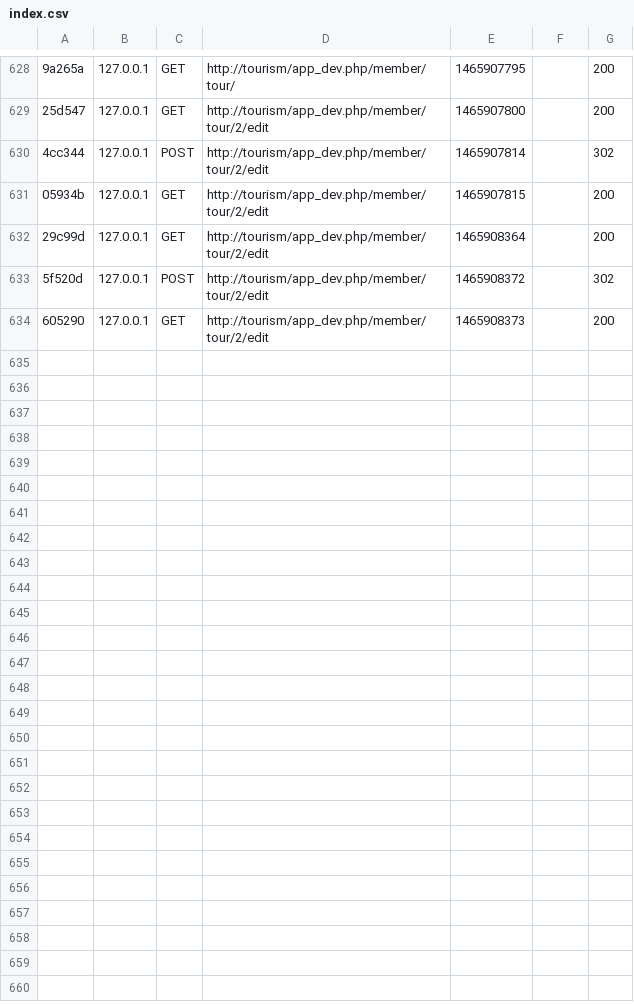
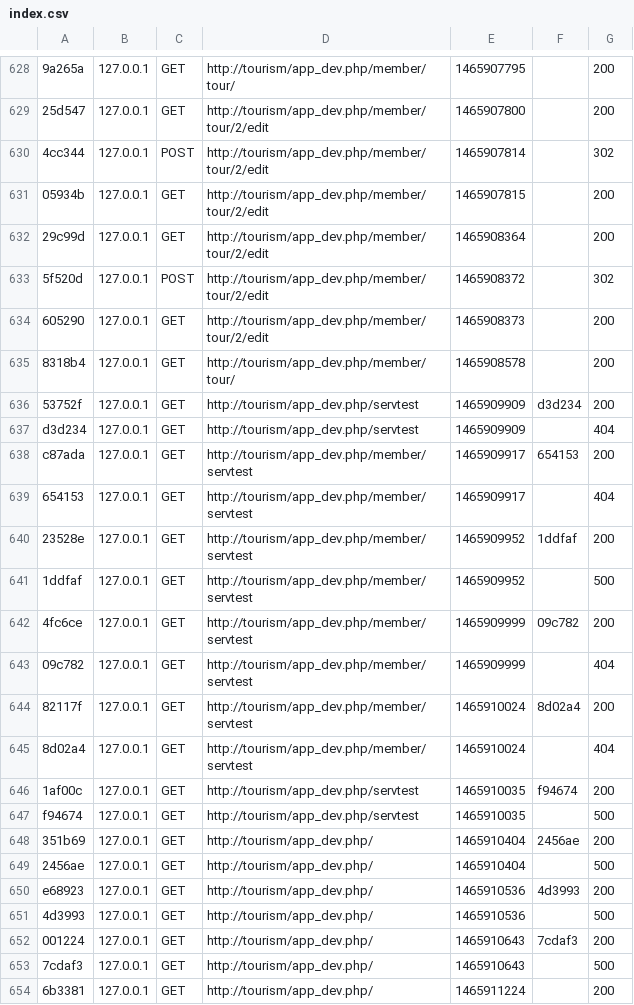
Before and after one commit to RamonaCursS3/tourism, a CSV file: var/cache/dev/profiler/index.csv, drawn as a sheet; only a part is shown, gaps mark what is left out; the diff names each change by its address in the sheet, - before the commit and + after, or states it on an @@ line.

Commit message:
added service and command for finding a tour by country name

```diff
--- a/var/cache/dev/profiler/index.csv
+++ b/var/cache/dev/profiler/index.csv
+row 635: 8318b4 | 127.0.0.1 | GET | http://tourism/app_dev.php/member/tour/ | 1465908578 |  | 200
+row 636: 53752f | 127.0.0.1 | GET | http://tourism/app_dev.php/servtest | 1465909909 | d3d234 | 200
+row 637: d3d234 | 127.0.0.1 | GET | http://tourism/app_dev.php/servtest | 1465909909 |  | 404
+row 638: c87ada | 127.0.0.1 | GET | http://tourism/app_dev.php/member/servtest | 1465909917 | 654153 | 200
+row 639: 654153 | 127.0.0.1 | GET | http://tourism/app_dev.php/member/servtest | 1465909917 |  | 404
+row 640: 23528e | 127.0.0.1 | GET | http://tourism/app_dev.php/member/servtest | 1465909952 | 1ddfaf | 200
+row 641: 1ddfaf | 127.0.0.1 | GET | http://tourism/app_dev.php/member/servtest | 1465909952 |  | 500
+row 642: 4fc6ce | 127.0.0.1 | GET | http://tourism/app_dev.php/member/servtest | 1465909999 | 09c782 | 200
+row 643: 09c782 | 127.0.0.1 | GET | http://tourism/app_dev.php/member/servtest | 1465909999 |  | 404
+row 644: 82117f | 127.0.0.1 | GET | http://tourism/app_dev.php/member/servtest | 1465910024 | 8d02a4 | 200
+row 645: 8d02a4 | 127.0.0.1 | GET | http://tourism/app_dev.php/member/servtest | 1465910024 |  | 404
+row 646: 1af00c | 127.0.0.1 | GET | http://tourism/app_dev.php/servtest | 1465910035 | f94674 | 200
+row 647: f94674 | 127.0.0.1 | GET | http://tourism/app_dev.php/servtest | 1465910035 |  | 500
+row 648: 351b69 | 127.0.0.1 | GET | http://tourism/app_dev.php/ | 1465910404 | 2456ae | 200
+row 649: 2456ae | 127.0.0.1 | GET | http://tourism/app_dev.php/ | 1465910404 |  | 500
+row 650: e68923 | 127.0.0.1 | GET | http://tourism/app_dev.php/ | 1465910536 | 4d3993 | 200
+row 651: 4d3993 | 127.0.0.1 | GET | http://tourism/app_dev.php/ | 1465910536 |  | 500
+row 652: 001224 | 127.0.0.1 | GET | http://tourism/app_dev.php/ | 1465910643 | 7cdaf3 | 200
+row 653: 7cdaf3 | 127.0.0.1 | GET | http://tourism/app_dev.php/ | 1465910643 |  | 500
+row 654: 6b3381 | 127.0.0.1 | GET | http://tourism/app_dev.php/ | 1465911224 |  | 200
```
Also changed, not shown: 58 other files.
